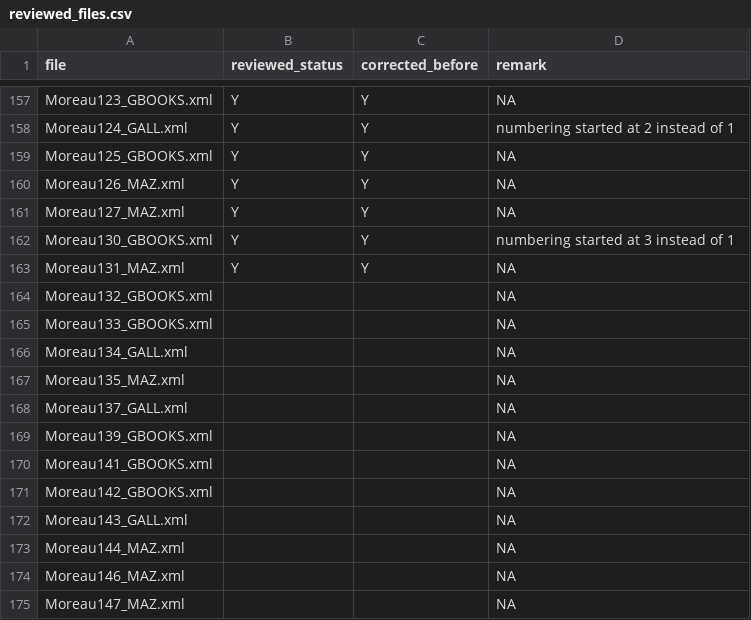
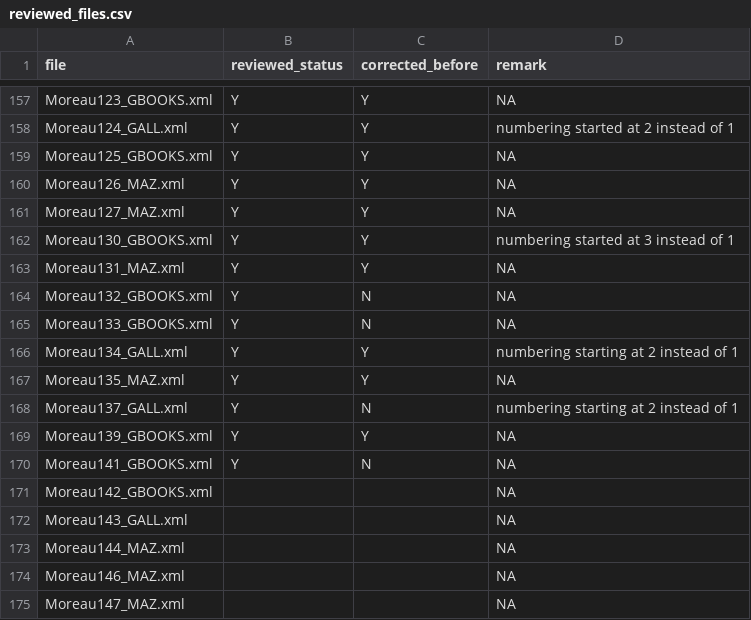
Before and after one commit to Antonomaz/Corpus, a CSV file: output/reviewed_files.csv, drawn as a sheet; only a part is shown, gaps mark what is left out.

Commit message:
reviewed Moreau132-141

```diff
--- a/output/reviewed_files.csv
+++ b/output/reviewed_files.csv
@@ -163,9 +163,9 @@ Moreau130_GBOOKS.xml,Y,Y,numbering started at 3 instead of 1
 Moreau131_MAZ.xml,Y,Y,NA
-Moreau132_GBOOKS.xml," ",,NA
-Moreau133_GBOOKS.xml," ",,NA
-Moreau134_GALL.xml," ",,NA
-Moreau135_MAZ.xml," ",,NA
-Moreau137_GALL.xml," ",,NA
-Moreau139_GBOOKS.xml," ",,NA
-Moreau141_GBOOKS.xml," ",,NA
+Moreau132_GBOOKS.xml,Y,N,NA
+Moreau133_GBOOKS.xml,Y,N,NA
+Moreau134_GALL.xml,Y,Y,numbering starting at 2 instead of 1
+Moreau135_MAZ.xml,Y,Y,NA
+Moreau137_GALL.xml,Y,N,numbering starting at 2 instead of 1
+Moreau139_GBOOKS.xml,Y,Y,NA
+Moreau141_GBOOKS.xml,Y,N,NA
 Moreau142_GBOOKS.xml," ",,NA
```
Also changed, not shown: 7 other files.
